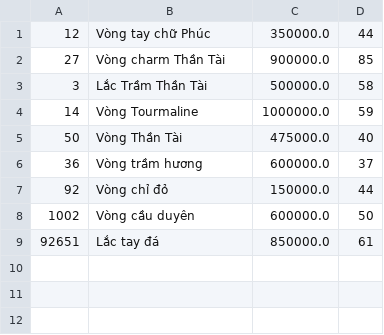
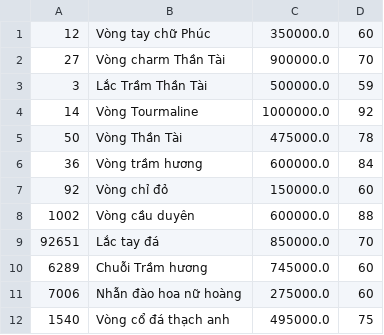
Before and after one commit to nganhuynh273/Module2, a CSV file: Case/data/product.csv, drawn as a sheet.

```diff
--- a/Case/data/product.csv
+++ b/Case/data/product.csv
@@ -1,9 +1,12 @@
-12,Vòng tay chữ Phúc,350000.0,44
-27,Vòng charm Thần Tài,900000.0,85
-3,Lắc Trầm Thần Tài,500000.0,58
-14,Vòng Tourmaline,1000000.0,59
-50,Vòng Thần Tài,475000.0,40
-36,Vòng trầm hương,600000.0,37
-92,Vòng chỉ đỏ,150000.0,44
-1002,Vòng cầu duyên,600000.0,50
-92651,Lắc tay đá,850000.0,61
+12,Vòng tay chữ Phúc,350000.0,60
+27,Vòng charm Thần Tài,900000.0,70
+3,Lắc Trầm Thần Tài,500000.0,59
+14,Vòng Tourmaline,1000000.0,92
+50,Vòng Thần Tài,475000.0,78
+36,Vòng trầm hương,600000.0,84
+92,Vòng chỉ đỏ,150000.0,60
+1002,Vòng cầu duyên,600000.0,88
+92651,Lắc tay đá,850000.0,70
+6289,Chuỗi Trầm hương,745000.0,60
+7006,Nhẫn đào hoa nữ hoàng,275000.0,60
+1540,Vòng cổ đá thạch anh,495000.0,75
```
Also changed, not shown: Case/data/order.csv, Case/data/orderItem.csv, 21 other files.
